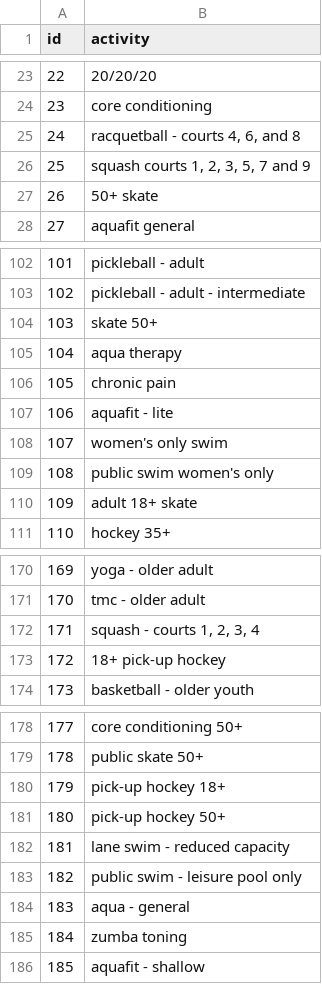
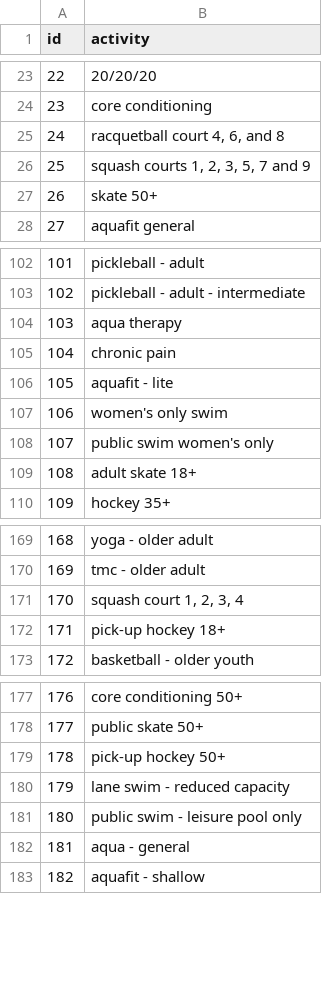
Before and after one commit to pgaskin/orec2, a CSV file: activities.csv, drawn as a sheet; only a part is shown, gaps mark what is left out; removed rows and columns are numbered as before the commit, all else as after; the diff covers the shown part only; the diff names each change by its address in the sheet, - before the commit and + after, or states it on an @@ line.

```diff
--- a/activities.csv
+++ b/activities.csv
-B25 (activity): racquetball - courts 4, 6, and 8
+B25 (activity): racquetball court 4, 6, and 8
-B27 (activity): 50+ skate
+B27 (activity): skate 50+
-row 104: 103 | skate 50+
@@ column A (id) renumbered from row 104 down @@
-B109 (activity): adult 18+ skate
+B109 (activity): adult skate 18+
-B171 (activity): squash - courts 1, 2, 3, 4
+B171 (activity): squash court 1, 2, 3, 4
-B172 (activity): 18+ pick-up hockey
+B172 (activity): pick-up hockey 18+
-row 180: 179 | pick-up hockey 18+
-row 185: 184 | zumba toning
```
Also changed, not shown: 1 removed row and 3 edited cells elsewhere in this file, schedule_times.csv.
